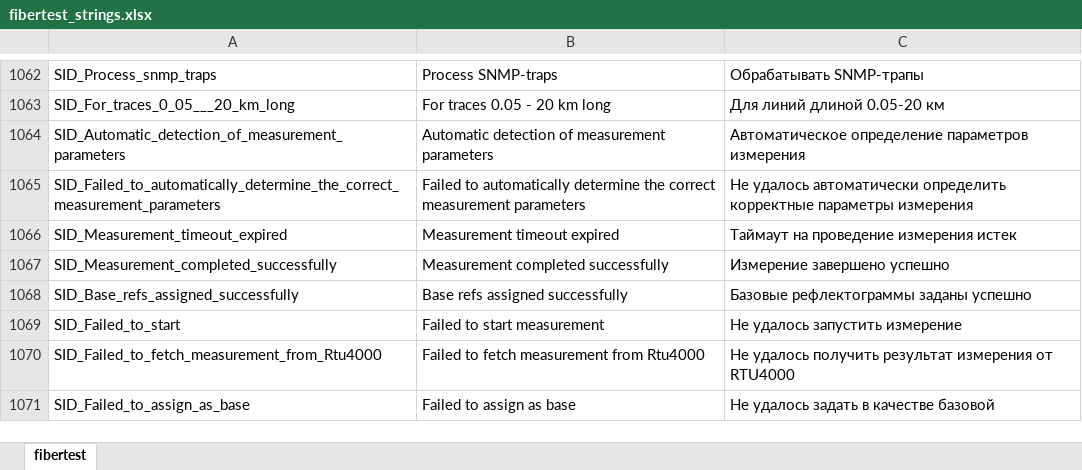
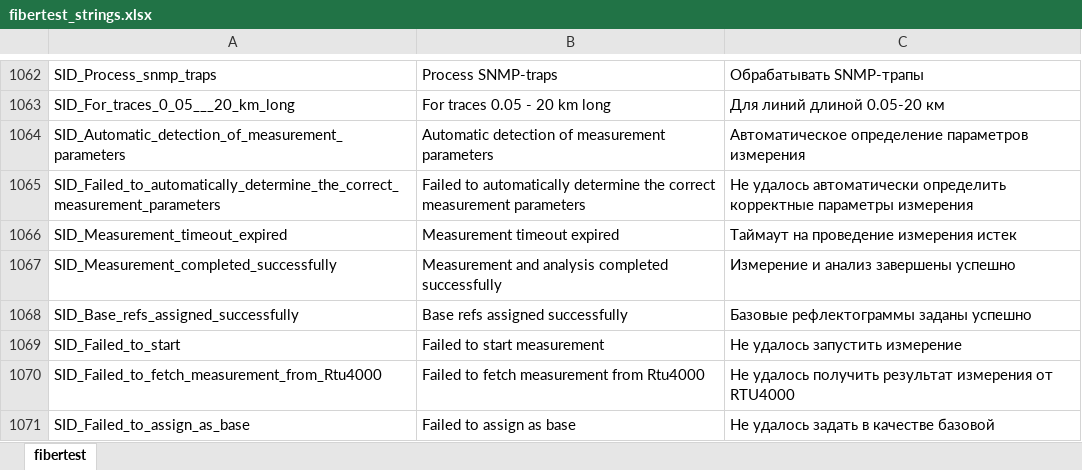
Before and after one commit to mli2805/Fibertest20, an Excel workbook: Client/WebClient/lang/fibertest_strings.xlsx, sheet fibertest, drawn as a sheet; only a part is shown, gaps mark what is left out; values as stored, in another font and other column widths than the file's, no borders; the diff names each change by its address in the sheet, - before the commit and + after, or states it on an @@ line.

Commit message:
localization string changed

```diff
--- a/Client/WebClient/lang/fibertest_strings.xlsx (sheet fibertest)
+++ b/Client/WebClient/lang/fibertest_strings.xlsx (sheet fibertest)
-B1067: Measurement completed successfully
+B1067: Measurement and analysis completed successfully
-C1067: Измерение завершено успешно
+C1067: Измерение и анализ завершены успешно
```
Also changed, not shown: 3 other files.
